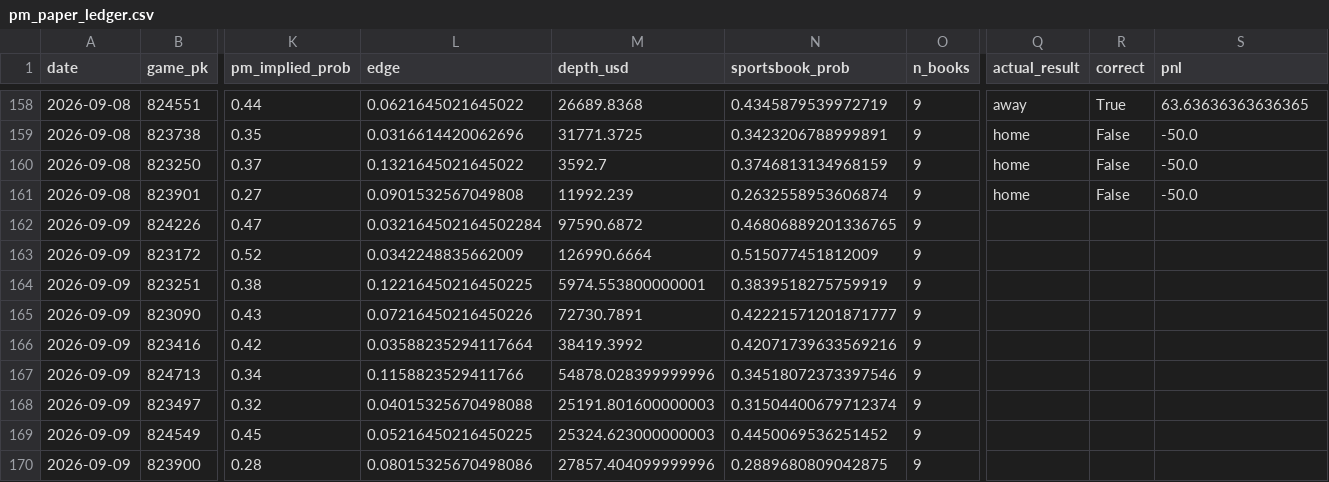
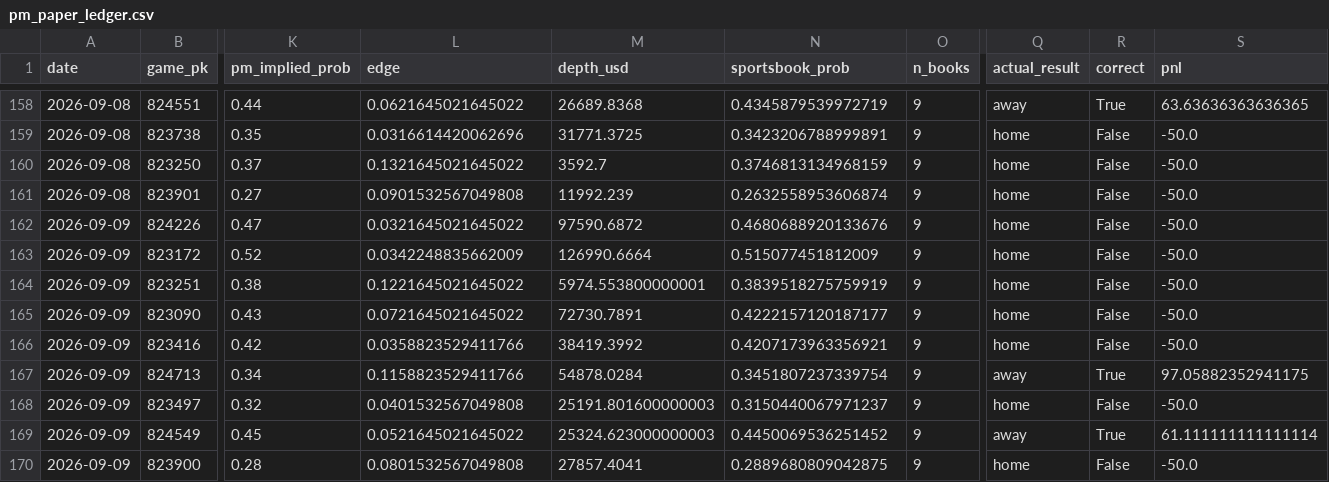
Before and after one commit to jackgoad05-afk/mlb-k-props, a CSV file: output/pm_paper_ledger.csv, drawn as a sheet; only a part is shown, gaps mark what is left out; the diff names each change by its address in the sheet, - before the commit and + after, or states it on an @@ line.

```diff
--- a/output/pm_paper_ledger.csv
+++ b/output/pm_paper_ledger.csv
-L162 (edge): 0.032164502164502284
+L162 (edge): 0.0321645021645022
-N162 (sportsbook_prob): 0.46806889201336765
+N162 (sportsbook_prob): 0.4680688920133676
-Q162:Q166 (actual_result): (empty)
+Q162:Q166 (actual_result): home
-R162:R166 (correct): (empty)
+R162:R166 (correct): False
-S162:S166 (pnl): (empty)
+S162:S166 (pnl): -50.0
-L164 (edge): 0.12216450216450225
+L164 (edge): 0.1221645021645022
-L165 (edge): 0.07216450216450226
+L165 (edge): 0.0721645021645022
-N165 (sportsbook_prob): 0.42221571201871777
+N165 (sportsbook_prob): 0.4222157120187177
-L166 (edge): 0.03588235294117664
+L166 (edge): 0.0358823529411766
-N166 (sportsbook_prob): 0.42071739633569216
+N166 (sportsbook_prob): 0.4207173963356921
-M167 (depth_usd): 54878.028399999996
+M167 (depth_usd): 54878.0284
-N167 (sportsbook_prob): 0.34518072373397546
+N167 (sportsbook_prob): 0.3451807237339754
-Q167 (actual_result): (empty)
+Q167 (actual_result): away
-R167 (correct): (empty)
+R167 (correct): True
-S167 (pnl): (empty)
+S167 (pnl): 97.05882352941175
-L168 (edge): 0.04015325670498088
+L168 (edge): 0.0401532567049808
-N168 (sportsbook_prob): 0.31504400679712374
+N168 (sportsbook_prob): 0.3150440067971237
-Q168 (actual_result): (empty)
+Q168 (actual_result): home
-R168 (correct): (empty)
+R168 (correct): False
-S168 (pnl): (empty)
+S168 (pnl): -50.0
-L169 (edge): 0.05216450216450225
+L169 (edge): 0.0521645021645022
-Q169 (actual_result): (empty)
+Q169 (actual_result): away
-R169 (correct): (empty)
+R169 (correct): True
-S169 (pnl): (empty)
+S169 (pnl): 61.111111111111114
-L170 (edge): 0.08015325670498086
+L170 (edge): 0.0801532567049808
-M170 (depth_usd): 27857.404099999996
+M170 (depth_usd): 27857.4041
-Q170 (actual_result): (empty)
+Q170 (actual_result): home
-R170 (correct): (empty)
+R170 (correct): False
-S170 (pnl): (empty)
+S170 (pnl): -50.0
```
Also changed, not shown: data/raw/pitcher_gamelogs_2026.csv, output/ks_paper_ledger.csv, 1 other file.
